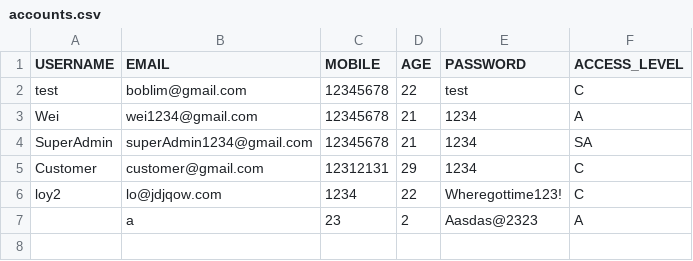
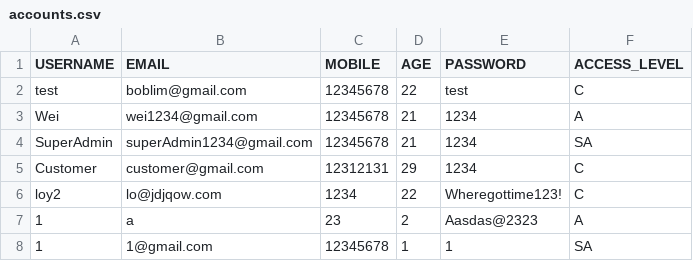
Before and after one commit to weikangg/SC2002_MOBLIMA, a CSV file: MOBLIMA/data/accounts/accounts.csv, drawn as a sheet.

```diff
--- a/MOBLIMA/data/accounts/accounts.csv
+++ b/MOBLIMA/data/accounts/accounts.csv
@@ -6,2 +6,3 @@ Customer,customer@gmail.com,12312131,29,1234,C
 loy2,lo@jdjqow.com,1234,22,Wheregottime123!,C
-,a,23,2,Aasdas@2323,A
+1,a,23,2,Aasdas@2323,A
+1,1@gmail.com,12345678,1,1,SA
```
Also changed, not shown: 11 other files.
